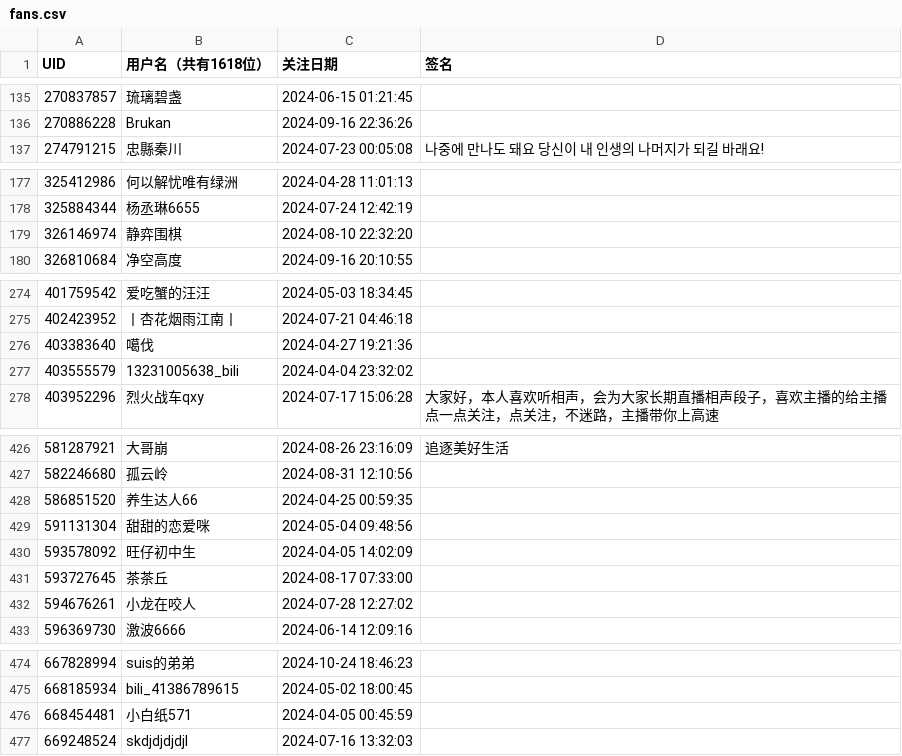
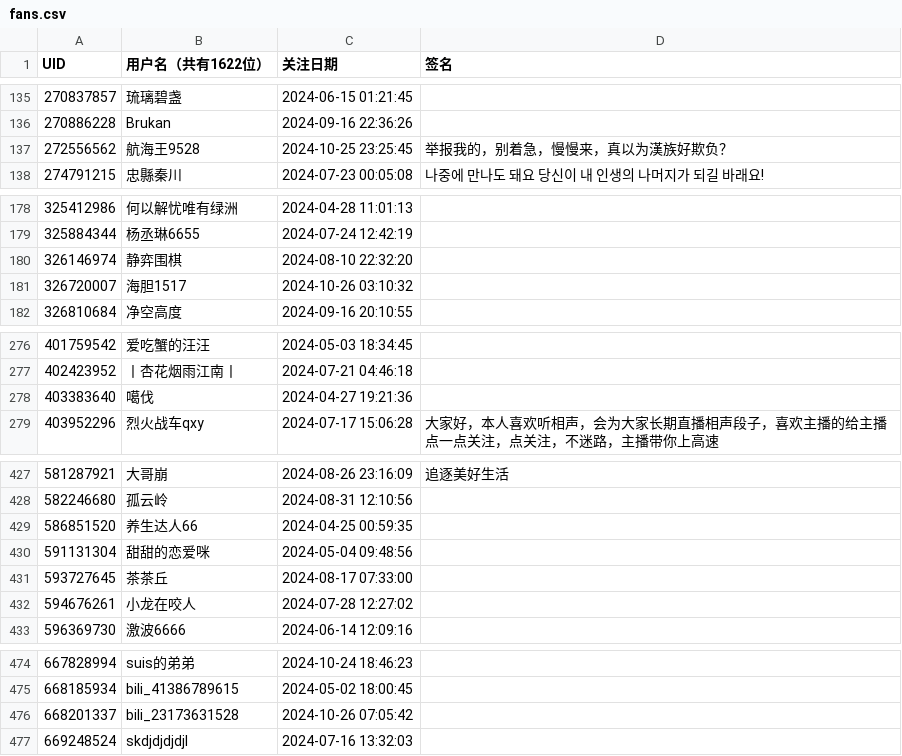
Before and after one commit to RiverChu0/bili_fans, a CSV file: fans.csv, drawn as a sheet; only a part is shown, gaps mark what is left out; the diff covers the shown part only.

```diff
--- a/fans.csv
+++ b/fans.csv
@@ -1 +1 @@
-UID,用户名（共有1618位）,关注日期,签名
+UID,用户名（共有1622位）,关注日期,签名
@@ -136,2 +136,3 @@ UID,用户名（共有1618位）,关注日期,签名
 270886228,Brukan,2024-09-16 22:36:26,
+272556562,航海王9528,2024-10-25 23:25:45,举报我的，别着急，慢慢来，真以为漢族好欺负？
 274791215,忠縣秦川,2024-07-23 00:05:08,나중에 만나도 돼요 당신이 내 인생의 나머지가 되길 바래요!
@@ -179,2 +180,3 @@ UID,用户名（共有1618位）,关注日期,签名
 326146974,静弈围棋,2024-08-10 22:32:20,
+326720007,海胆1517,2024-10-26 03:10:32,
 326810684,净空高度,2024-09-16 20:10:55,
@@ -276,3 +278,2 @@ UID,用户名（共有1618位）,关注日期,签名
 403383640,噶伐,2024-04-27 19:21:36,
-403555579,13231005638_bili,2024-04-04 23:32:02,
 403952296,烈火战车qxy,2024-07-17 15:06:28,大家好，本人喜欢听相声，会为大家长期直播相声段子，喜欢主播的给主播点一点关注，点关注，不迷路，主播带你上高速
@@ -429,3 +430,2 @@ UID,用户名（共有1618位）,关注日期,签名
 591131304,甜甜的恋爱咪,2024-05-04 09:48:56,
-593578092,旺仔初中生,2024-04-05 14:02:09,
 593727645,茶茶丘,2024-08-17 07:33:00,
@@ -475,3 +475,3 @@ UID,用户名（共有1618位）,关注日期,签名
 668185934,bili_41386789615,2024-05-02 18:00:45,
-668454481,小白纸571,2024-04-05 00:45:59,
+668201337,bili_23173631528,2024-10-26 07:05:42,
 669248524,skdjdjdjdjl,2024-07-16 13:32:03,
```
Also changed, not shown: 2 added rows, 2 removed rows and 3 edited cells elsewhere in this file.
